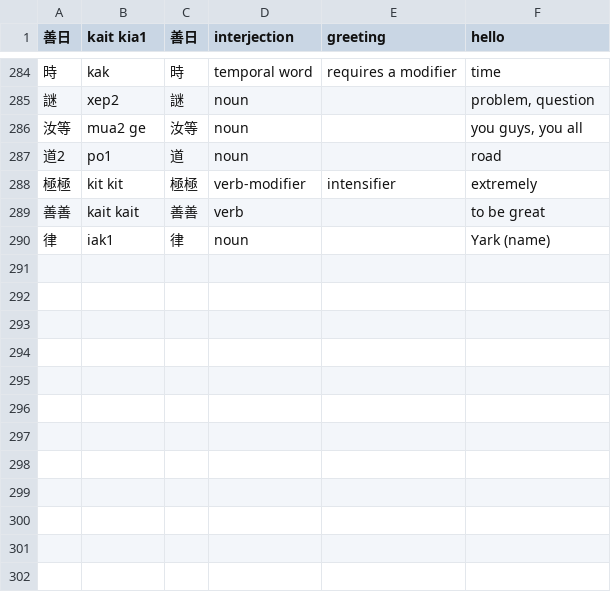
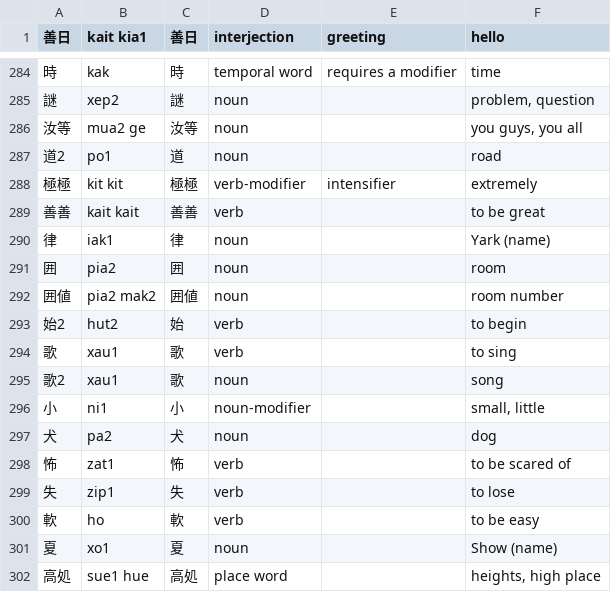
Before and after one commit to jurliyuuri/spoonfed_pekzep, a TSV file: raw/Spoonfed Pekzep - 語彙整理（超草案）.tsv, drawn as a sheet; only a part is shown, gaps mark what is left out; the diff names each change by its address in the sheet, - before the commit and + after, or states it on an @@ line.

```diff
--- a/raw/Spoonfed Pekzep - 語彙整理（超草案）.tsv
+++ b/raw/Spoonfed Pekzep - 語彙整理（超草案）.tsv
+row 291: 囲 | pia2 | 囲 | noun |  | room
+row 292: 囲値 | pia2 mak2 | 囲値 | noun |  | room number
+row 293: 始2 | hut2 | 始 | verb |  | to begin
+row 294: 歌 | xau1 | 歌 | verb |  | to sing
+row 295: 歌2 | xau1 | 歌 | noun |  | song
+row 296: 小 | ni1 | 小 | noun-modifier |  | small, little
+row 297: 犬 | pa2 | 犬 | noun |  | dog
+row 298: 怖 | zat1 | 怖 | verb |  | to be scared of
+row 299: 失 | zip1 | 失 | verb |  | to lose
+row 300: 軟 | ho | 軟 | verb |  | to be easy
+row 301: 夏 | xo1 | 夏 | noun |  | Show (name)
+row 302: 高処 | sue1 hue | 高処 | place word |  | heights, high place
```
Also changed, not shown: raw/Spoonfed Pekzep - SpoonfedPekzep.tsv, 28 other files.
